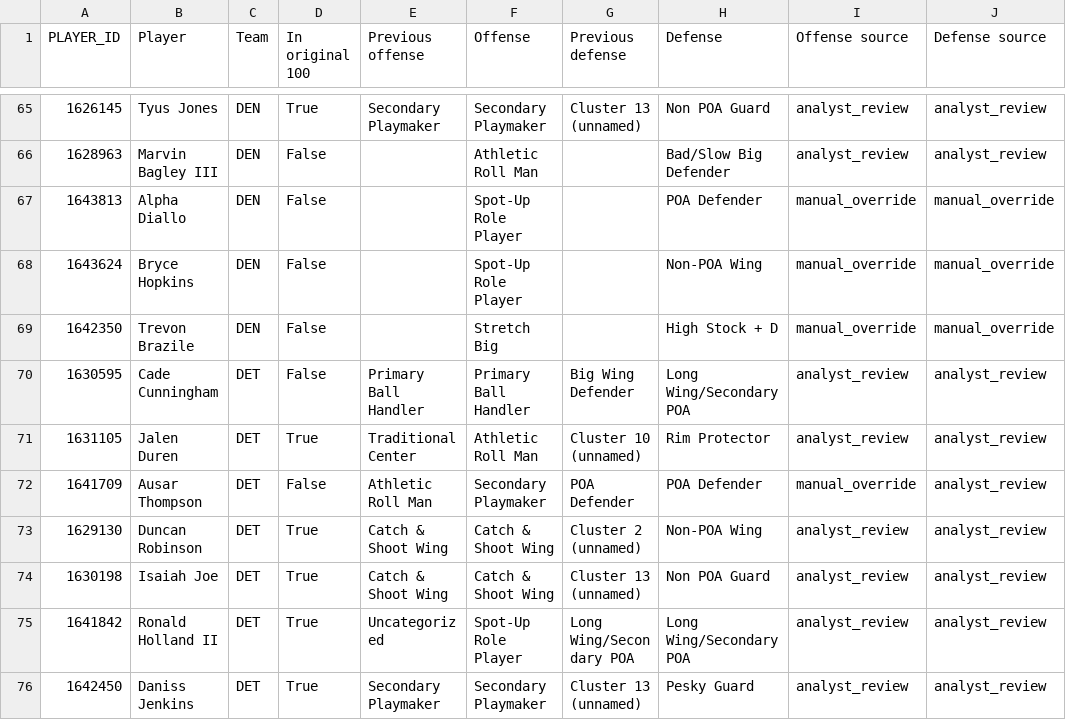
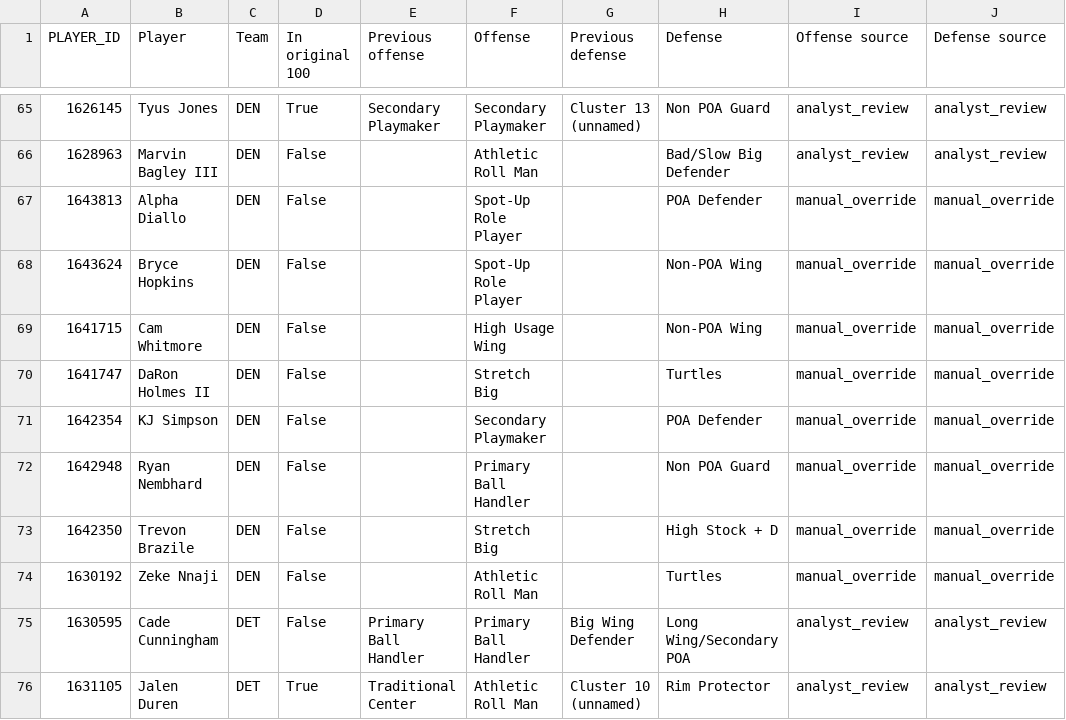
Before and after one commit to chadk94/Player_Type_Clustering, a CSV file: data/audit/all_assignment_changes.csv, drawn as a sheet; only a part is shown, gaps mark what is left out; the shorter side is filled out with more unchanged rows.

Commit message:
Assign Denver reserve archetypes independent of saved minutes

```diff
--- a/data/audit/all_assignment_changes.csv
+++ b/data/audit/all_assignment_changes.csv
@@ -68,3 +68,8 @@ PLAYER_ID,Player,Team,In original 100,Previous offense,Offense,Previous defense,
 1643624,Bryce Hopkins,DEN,False,,Spot-Up Role Player,,Non-POA Wing,manual_override,manual_override
+1641715,Cam Whitmore,DEN,False,,High Usage Wing,,Non-POA Wing,manual_override,manual_override
+1641747,DaRon Holmes II,DEN,False,,Stretch Big,,Turtles,manual_override,manual_override
+1642354,KJ Simpson,DEN,False,,Secondary Playmaker,,POA Defender,manual_override,manual_override
+1642948,Ryan Nembhard,DEN,False,,Primary Ball Handler,,Non POA Guard,manual_override,manual_override
 1642350,Trevon Brazile,DEN,False,,Stretch Big,,High Stock + D,manual_override,manual_override
+1630192,Zeke Nnaji,DEN,False,,Athletic Roll Man,,Turtles,manual_override,manual_override
 1630595,Cade Cunningham,DET,False,Primary Ball Handler,Primary Ball Handler,Big Wing Defender,Long Wing/Secondary POA,analyst_review,analyst_review
```
Also changed, not shown: def_player_clusters_detailed.csv, player_clusters_detailed.csv, 8 other files.
